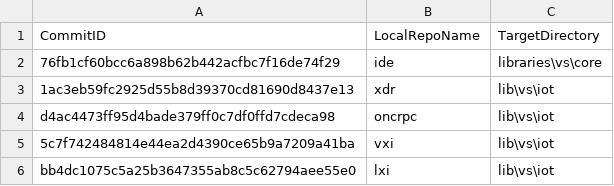
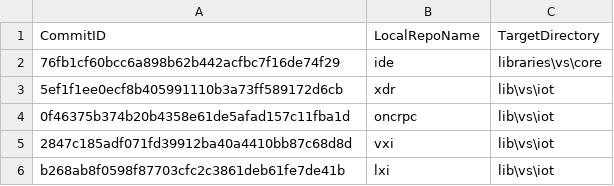
Before and after one commit to ATECoder/dn.lxi, a CSV file: ExternalReposCommits.csv, drawn as a sheet.

```diff
--- a/ExternalReposCommits.csv
+++ b/ExternalReposCommits.csv
@@ -2,5 +2,5 @@ CommitID,LocalRepoName,TargetDirectory
 76fb1cf60bcc6a898b62b442acfbc7f16de74f29,ide,libraries\vs\core
-1ac3eb59fc2925d55b8d39370cd81690d8437e13,xdr,lib\vs\iot
-d4ac4473ff95d4bade379ff0c7df0ffd7cdeca98,oncrpc,lib\vs\iot
-5c7f742484814e44ea2d4390ce65b9a7209a41ba,vxi,lib\vs\iot
-bb4dc1075c5a25b3647355ab8c5c62794aee55e0,lxi,lib\vs\iot
+5ef1f1ee0ecf8b405991110b3a73ff589172d6cb,xdr,lib\vs\iot
+0f46375b374b20b4358e61de5afad157c11fba1d,oncrpc,lib\vs\iot
+2847c185adf071fd39912ba40a4410bb87c68d8d,vxi,lib\vs\iot
+b268ab8f0598f87703cfc2c3861deb61fe7de41b,lxi,lib\vs\iot
```
Also changed, not shown: 6 other files.
